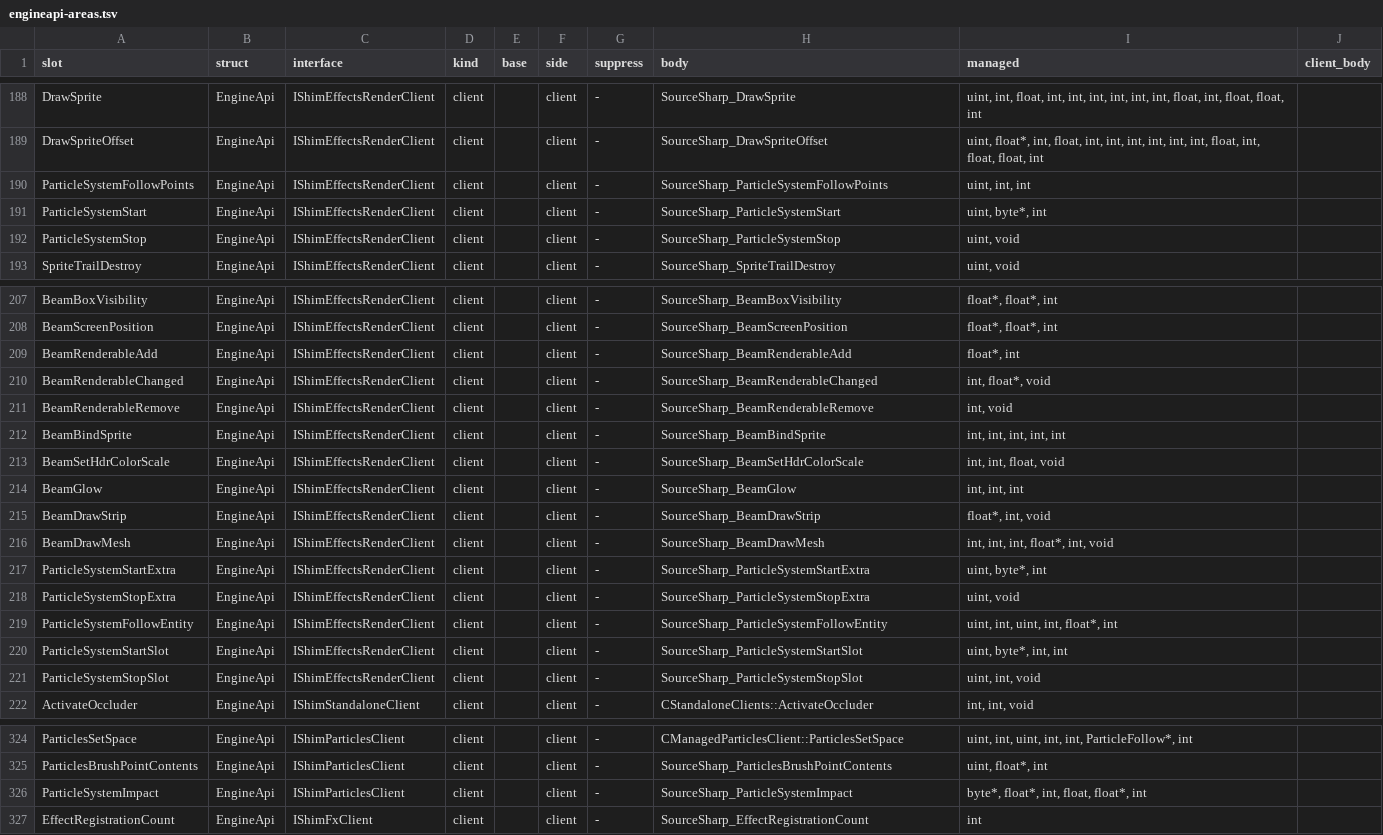
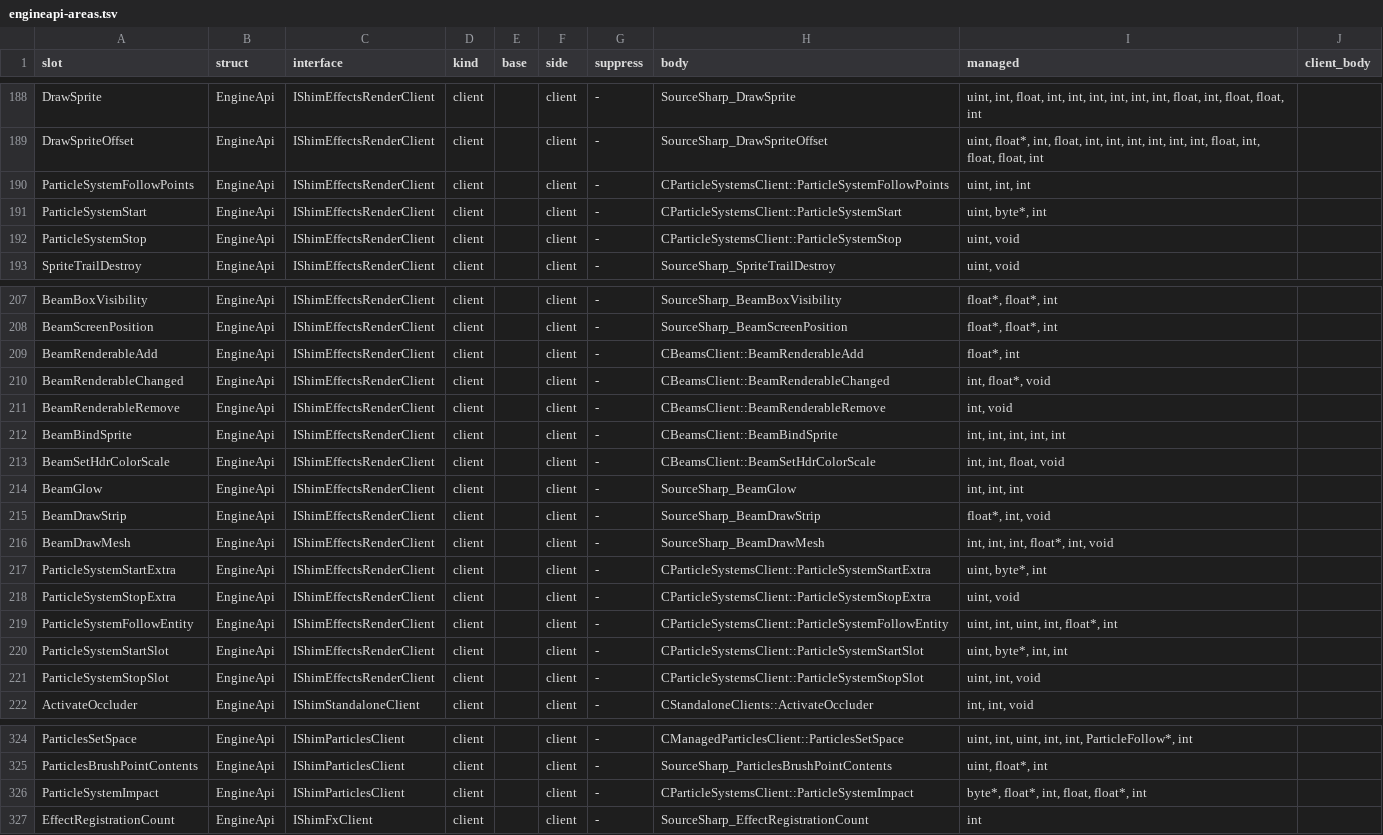
Before and after one commit to muflub/source-sdk-sharp, a TSV file: docs/engineapi-areas.tsv, drawn as a sheet; only a part is shown, gaps mark what is left out; the diff covers the shown part only.

```diff
--- a/docs/engineapi-areas.tsv
+++ b/docs/engineapi-areas.tsv
@@ -189,5 +189,5 @@ DrawSprite	EngineApi	IShimEffectsRenderClient	client		client	-	SourceSharp_DrawS
 DrawSpriteOffset	EngineApi	IShimEffectsRenderClient	client		client	-	SourceSharp_DrawSpriteOffset	uint, float*, int, float, int, int, int, int, int, int, float, int, float, float, int	
-ParticleSystemFollowPoints	EngineApi	IShimEffectsRenderClient	client		client	-	SourceSharp_ParticleSystemFollowPoints	uint, int, int	
-ParticleSystemStart	EngineApi	IShimEffectsRenderClient	client		client	-	SourceSharp_ParticleSystemStart	uint, byte*, int	
-ParticleSystemStop	EngineApi	IShimEffectsRenderClient	client		client	-	SourceSharp_ParticleSystemStop	uint, void	
+ParticleSystemFollowPoints	EngineApi	IShimEffectsRenderClient	client		client	-	CParticleSystemsClient::ParticleSystemFollowPoints	uint, int, int	
+ParticleSystemStart	EngineApi	IShimEffectsRenderClient	client		client	-	CParticleSystemsClient::ParticleSystemStart	uint, byte*, int	
+ParticleSystemStop	EngineApi	IShimEffectsRenderClient	client		client	-	CParticleSystemsClient::ParticleSystemStop	uint, void	
 SpriteTrailDestroy	EngineApi	IShimEffectsRenderClient	client		client	-	SourceSharp_SpriteTrailDestroy	uint, void	
@@ -208,7 +208,7 @@ BeamBoxVisibility	EngineApi	IShimEffectsRenderClient	client		client	-	SourceShar
 BeamScreenPosition	EngineApi	IShimEffectsRenderClient	client		client	-	SourceSharp_BeamScreenPosition	float*, float*, int	
-BeamRenderableAdd	EngineApi	IShimEffectsRenderClient	client		client	-	SourceSharp_BeamRenderableAdd	float*, int	
-BeamRenderableChanged	EngineApi	IShimEffectsRenderClient	client		client	-	SourceSharp_BeamRenderableChanged	int, float*, void	
-BeamRenderableRemove	EngineApi	IShimEffectsRenderClient	client		client	-	SourceSharp_BeamRenderableRemove	int, void	
-BeamBindSprite	EngineApi	IShimEffectsRenderClient	client		client	-	SourceSharp_BeamBindSprite	int, int, int, int, int	
-BeamSetHdrColorScale	EngineApi	IShimEffectsRenderClient	client		client	-	SourceSharp_BeamSetHdrColorScale	int, int, float, void	
+BeamRenderableAdd	EngineApi	IShimEffectsRenderClient	client		client	-	CBeamsClient::BeamRenderableAdd	float*, int	
+BeamRenderableChanged	EngineApi	IShimEffectsRenderClient	client		client	-	CBeamsClient::BeamRenderableChanged	int, float*, void	
+BeamRenderableRemove	EngineApi	IShimEffectsRenderClient	client		client	-	CBeamsClient::BeamRenderableRemove	int, void	
+BeamBindSprite	EngineApi	IShimEffectsRenderClient	client		client	-	CBeamsClient::BeamBindSprite	int, int, int, int, int	
+BeamSetHdrColorScale	EngineApi	IShimEffectsRenderClient	client		client	-	CBeamsClient::BeamSetHdrColorScale	int, int, float, void	
 BeamGlow	EngineApi	IShimEffectsRenderClient	client		client	-	SourceSharp_BeamGlow	int, int, int	
@@ -216,7 +216,7 @@ BeamDrawStrip	EngineApi	IShimEffectsRenderClient	client		client	-	SourceSharp_Be
 BeamDrawMesh	EngineApi	IShimEffectsRenderClient	client		client	-	SourceSharp_BeamDrawMesh	int, int, int, float*, int, void	
-ParticleSystemStartExtra	EngineApi	IShimEffectsRenderClient	client		client	-	SourceSharp_ParticleSystemStartExtra	uint, byte*, int	
-ParticleSystemStopExtra	EngineApi	IShimEffectsRenderClient	client		client	-	SourceSharp_ParticleSystemStopExtra	uint, void	
-ParticleSystemFollowEntity	EngineApi	IShimEffectsRenderClient	client		client	-	SourceSharp_ParticleSystemFollowEntity	uint, int, uint, int, float*, int	
-ParticleSystemStartSlot	EngineApi	IShimEffectsRenderClient	client		client	-	SourceSharp_ParticleSystemStartSlot	uint, byte*, int, int	
-ParticleSystemStopSlot	EngineApi	IShimEffectsRenderClient	client		client	-	SourceSharp_ParticleSystemStopSlot	uint, int, void	
+ParticleSystemStartExtra	EngineApi	IShimEffectsRenderClient	client		client	-	CParticleSystemsClient::ParticleSystemStartExtra	uint, byte*, int	
+ParticleSystemStopExtra	EngineApi	IShimEffectsRenderClient	client		client	-	CParticleSystemsClient::ParticleSystemStopExtra	uint, void	
+ParticleSystemFollowEntity	EngineApi	IShimEffectsRenderClient	client		client	-	CParticleSystemsClient::ParticleSystemFollowEntity	uint, int, uint, int, float*, int	
+ParticleSystemStartSlot	EngineApi	IShimEffectsRenderClient	client		client	-	CParticleSystemsClient::ParticleSystemStartSlot	uint, byte*, int, int	
+ParticleSystemStopSlot	EngineApi	IShimEffectsRenderClient	client		client	-	CParticleSystemsClient::ParticleSystemStopSlot	uint, int, void	
 ActivateOccluder	EngineApi	IShimStandaloneClient	client		client	-	CStandaloneClients::ActivateOccluder	int, int, void	
@@ -325,3 +325,3 @@ ParticlesSetSpace	EngineApi	IShimParticlesClient	client		client	-	CManagedPartic
 ParticlesBrushPointContents	EngineApi	IShimParticlesClient	client		client	-	SourceSharp_ParticlesBrushPointContents	uint, float*, int	
-ParticleSystemImpact	EngineApi	IShimParticlesClient	client		client	-	SourceSharp_ParticleSystemImpact	byte*, float*, int, float, float*, int	
+ParticleSystemImpact	EngineApi	IShimParticlesClient	client		client	-	CParticleSystemsClient::ParticleSystemImpact	byte*, float*, int, float, float*, int	
 EffectRegistrationCount	EngineApi	IShimFxClient	client		client	-	SourceSharp_EffectRegistrationCount	int	
```
Also changed, not shown: 3 edited cells elsewhere in this file, docs/shim-owner-headers.tsv, docs/valve-header-new.tsv, 25 other files.
